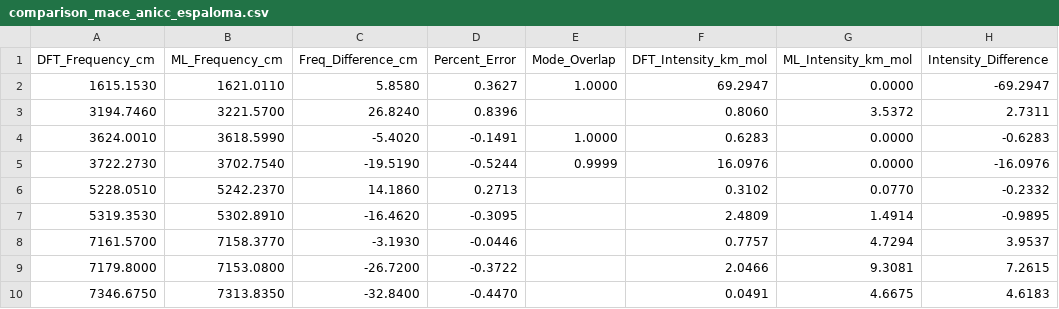
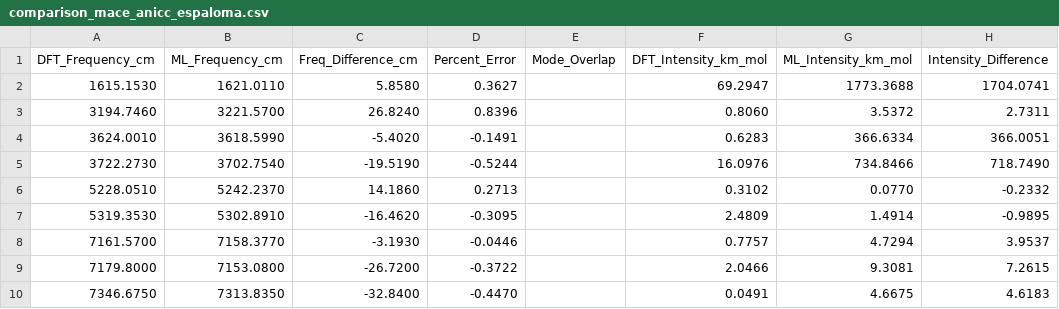
Before and after one commit to mott91/mace_gaussian_interface, a CSV file: analysis_results/water/data/comparison_mace_anicc_espaloma.csv, drawn as a sheet.

```diff
--- a/analysis_results/water/data/comparison_mace_anicc_espaloma.csv
+++ b/analysis_results/water/data/comparison_mace_anicc_espaloma.csv
@@ -1,6 +1,6 @@
 DFT_Frequency_cm,ML_Frequency_cm,Freq_Difference_cm,Percent_Error,Mode_Overlap,DFT_Intensity_km_mol,ML_Intensity_km_mol,Intensity_Difference
-1615.1530,1621.0110,5.8580,0.3627,1.0000,69.2947,0.0000,-69.2947
+1615.1530,1621.0110,5.8580,0.3627,,69.2947,1773.3688,1704.0741
 3194.7460,3221.5700,26.8240,0.8396,,0.8060,3.5372,2.7311
-3624.0010,3618.5990,-5.4020,-0.1491,1.0000,0.6283,0.0000,-0.6283
-3722.2730,3702.7540,-19.5190,-0.5244,0.9999,16.0976,0.0000,-16.0976
+3624.0010,3618.5990,-5.4020,-0.1491,,0.6283,366.6334,366.0051
+3722.2730,3702.7540,-19.5190,-0.5244,,16.0976,734.8466,718.7490
 5228.0510,5242.2370,14.1860,0.2713,,0.3102,0.0770,-0.2332
```
Also changed, not shown: analysis_results/water/data/comparison_mace_anicc_mace_ml.csv, analysis_results/water/data/comparison_mace_off_espaloma.csv, 10 other files.
